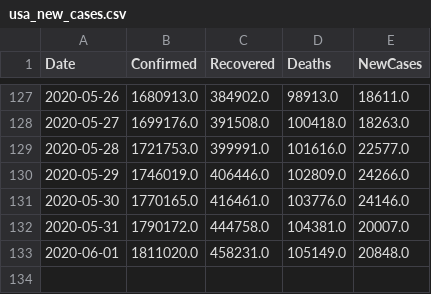
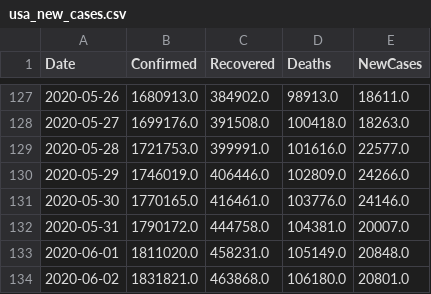
Before and after one commit to vitale232/COVID-19-Plots, a CSV file: output/CSVs/usa_new_cases.csv, drawn as a sheet; only a part is shown, gaps mark what is left out.

```diff
--- a/output/CSVs/usa_new_cases.csv
+++ b/output/CSVs/usa_new_cases.csv
@@ -133 +133,2 @@ Date,Confirmed,Recovered,Deaths,NewCases
 2020-06-01,1811020.0,458231.0,105149.0,20848.0
+2020-06-02,1831821.0,463868.0,106180.0,20801.0
```
Also changed, not shown: output/CSVs/countries_new_cases.csv, output/CSVs/states_new_cases.csv, 27 other files.
